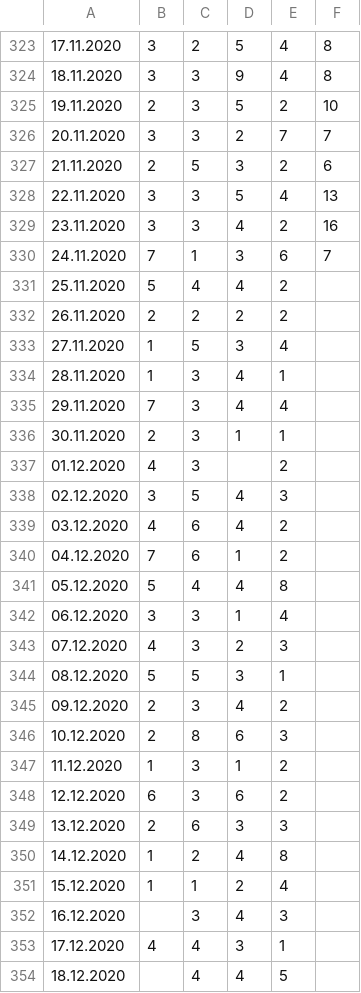
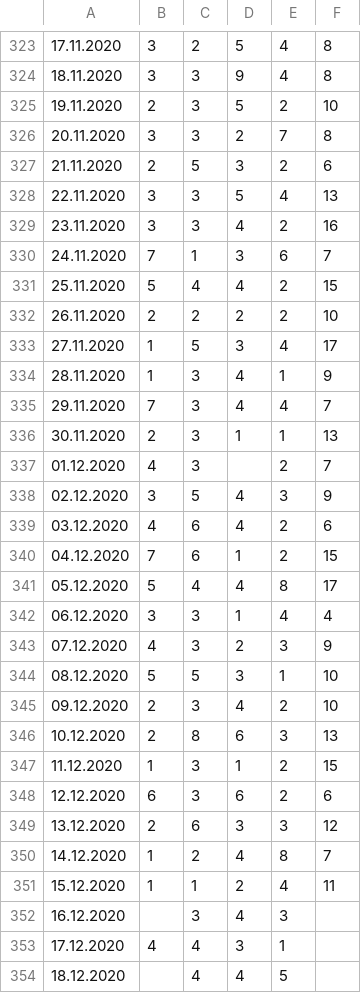
Before and after one commit to gucluyaman/Excess-mortality-in-Turkey, a CSV file: cities/nazilli.csv, drawn as a sheet; only a part is shown, gaps mark what is left out; the diff names each change by its address in the sheet, - before the commit and + after, or states it on an @@ line.

```diff
--- a/cities/nazilli.csv
+++ b/cities/nazilli.csv
-F326: 7
+F326: 8
-F331: (empty)
+F331: 15
-F332: (empty)
+F332: 10
-F333: (empty)
+F333: 17
-F334: (empty)
+F334: 9
-F335: (empty)
+F335: 7
-F336: (empty)
+F336: 13
-F337: (empty)
+F337: 7
-F338: (empty)
+F338: 9
-F339: (empty)
+F339: 6
-F340: (empty)
+F340: 15
-F341: (empty)
+F341: 17
-F342: (empty)
+F342: 4
-F343: (empty)
+F343: 9
-F344:F345: (empty)
+F344:F345: 10
-F346: (empty)
+F346: 13
-F347: (empty)
+F347: 15
-F348: (empty)
+F348: 6
-F349: (empty)
+F349: 12
-F350: (empty)
+F350: 7
-F351: (empty)
+F351: 11
```
Also changed, not shown: cities/hatay.csv, cities/kocaeli.csv, 24 other files.
